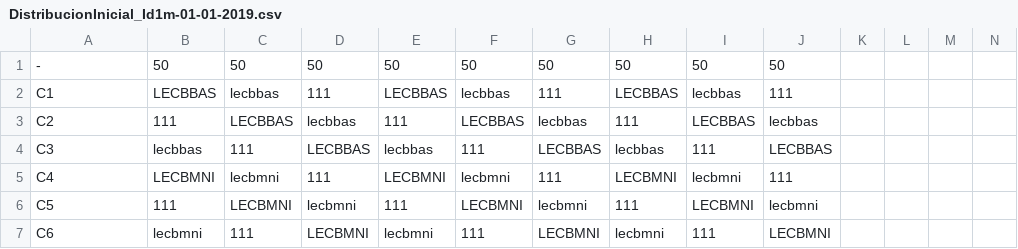
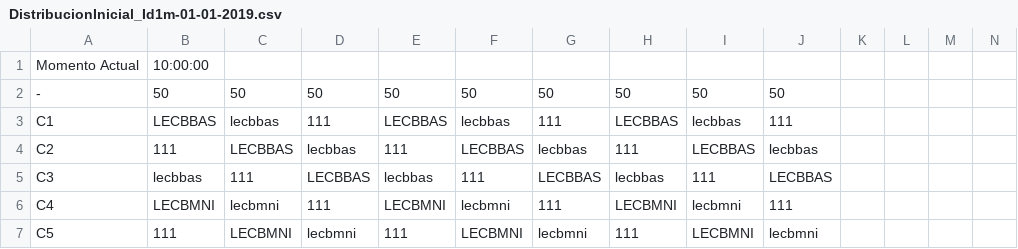
Before and after one commit to zerolfer/Proyecto-Salomon, a CSV file: entrada/Casos/Caso1/DistribucionInicial_Id1m-01-01-2019.csv, drawn as a sheet; only a part is shown; the shorter side is filled out with more unchanged rows; rows hold the shown columns only; the diff names each change by its address in the sheet, - before the commit and + after, or states it on an @@ line.

Commit message:
añadida fila "Momento Actual" y arreglada lectura, deep clone en Solucion,java, añadido esqueleto <paso 1> de la inicialización de la solución (+ otros cambios menores)

```diff
--- a/entrada/Casos/Caso1/DistribucionInicial_Id1m-01-01-2019.csv
+++ b/entrada/Casos/Caso1/DistribucionInicial_Id1m-01-01-2019.csv
+row 1: Momento Actual | 10:00:00
```
Also changed, not shown: entrada/Casos/Caso3/DistribucionInicial_Id2m-01-01-2019.csv, 13 other files.
